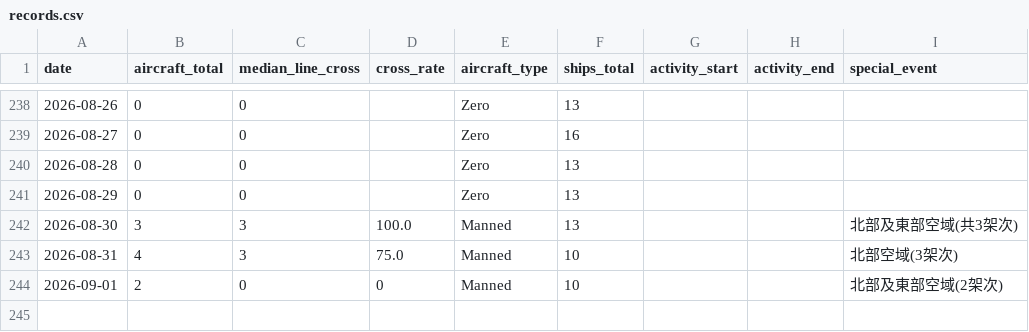
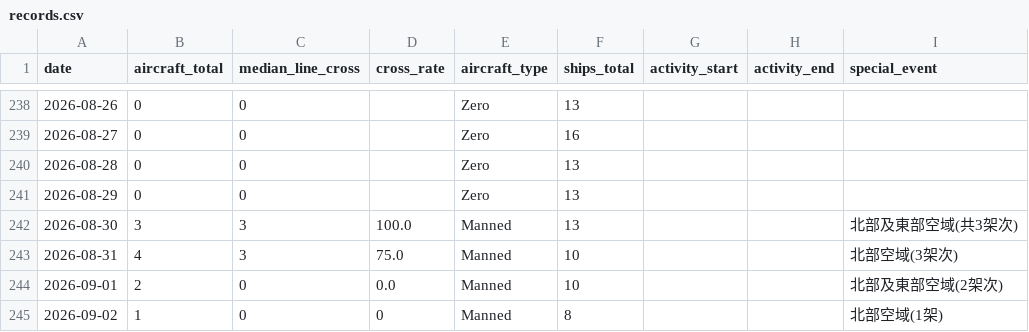
Before and after one commit to lioneer32232002-commits/pla-tracker, a CSV file: data/records.csv, drawn as a sheet; only a part is shown, gaps mark what is left out.

```diff
--- a/data/records.csv
+++ b/data/records.csv
@@ -262,2 +262,3 @@ date,aircraft_total,median_line_cross,cross_rate,aircraft_type,ships_total,activ
 2026-08-31,4,3,75.0,Manned,10,,,北部空域(3架次)
-2026-09-01,2,0,0,Manned,10,,,北部及東部空域(2架次)
+2026-09-01,2,0,0.0,Manned,10,,,北部及東部空域(2架次)
+2026-09-02,1,0,0,Manned,8,,,北部空域(1架)
```
Also changed, not shown: 19 other files.
